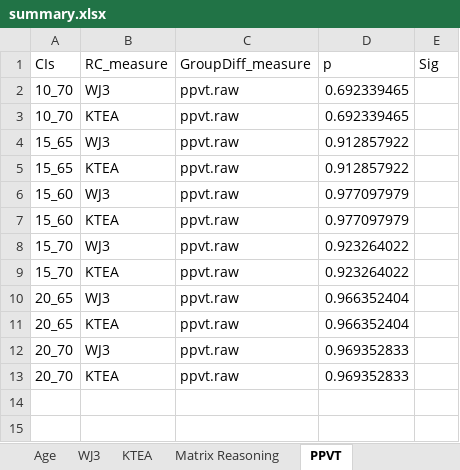
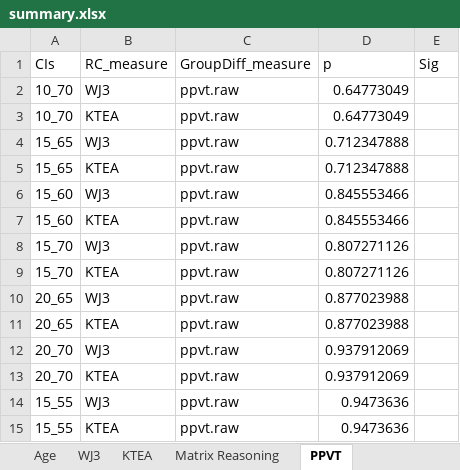
Before and after one commit to kryherd/definitionofPCs, an Excel workbook: summary.xlsx, sheet PPVT, drawn as a sheet; values as stored, in another font and other column widths than the file's, no borders; the diff names each change by its address in the sheet, - before the commit and + after, or states it on an @@ line.

```diff
--- a/summary.xlsx (sheet PPVT)
+++ b/summary.xlsx (sheet PPVT)
-D2:D3 (p): 0.692339465
+D2:D3 (p): 0.64773049
-D4:D5 (p): 0.912857922
+D4:D5 (p): 0.712347888
-D6:D7 (p): 0.977097979
+D6:D7 (p): 0.845553466
-D8:D9 (p): 0.923264022
+D8:D9 (p): 0.807271126
-D10:D11 (p): 0.966352404
+D10:D11 (p): 0.877023988
-D12:D13 (p): 0.969352833
+D12:D13 (p): 0.937912069
+row 14: 15_55 | WJ3 | ppvt.raw | 0.9473636
+row 15: 15_55 | KTEA | ppvt.raw | 0.9473636
```
Also changed, not shown: sheet GroupSizes, sheet WJ3, sheet Age, sheet Matrix Reasoning, sheet Decoding Composite, sheet KTEA, 8 other files.
